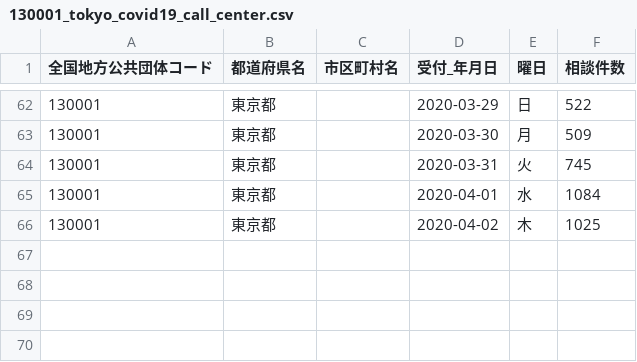
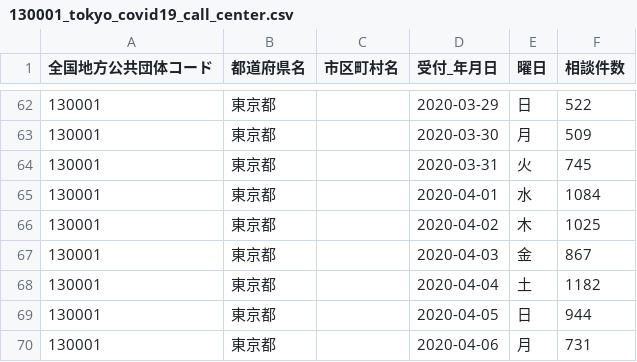
Before and after one commit to yona-dev/covid19, a CSV file: open_data/130001_tokyo_covid19_call_center.csv, drawn as a sheet; only a part is shown, gaps mark what is left out; the diff names each change by its address in the sheet, - before the commit and + after, or states it on an @@ line.

```diff
--- a/open_data/130001_tokyo_covid19_call_center.csv
+++ b/open_data/130001_tokyo_covid19_call_center.csv
+row 67: 130001 | 東京都 |  | 2020-04-03 | 金 | 867
+row 68: 130001 | 東京都 |  | 2020-04-04 | 土 | 1182
+row 69: 130001 | 東京都 |  | 2020-04-05 | 日 | 944
+row 70: 130001 | 東京都 |  | 2020-04-06 | 月 | 731
```
Also changed, not shown: open_data/130001_tokyo_covid19_combined_telephone_advice_center.csv, open_data/130001_tokyo_covid19_patients.csv, 2 other files.
